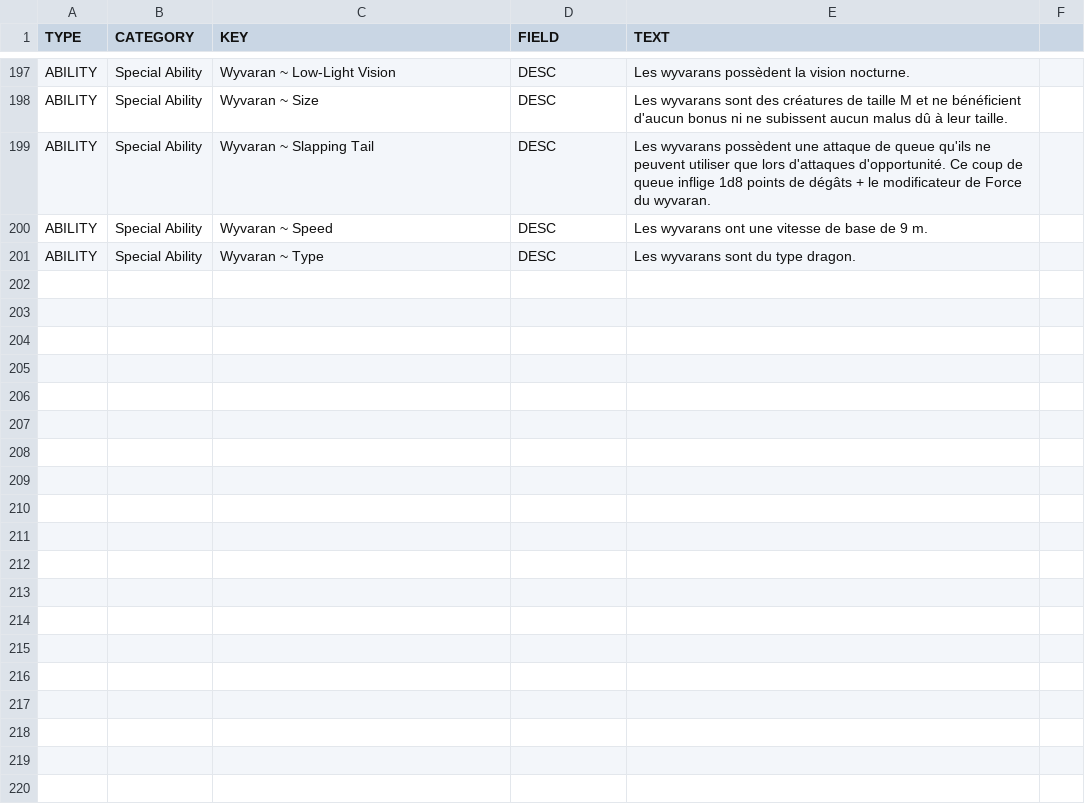
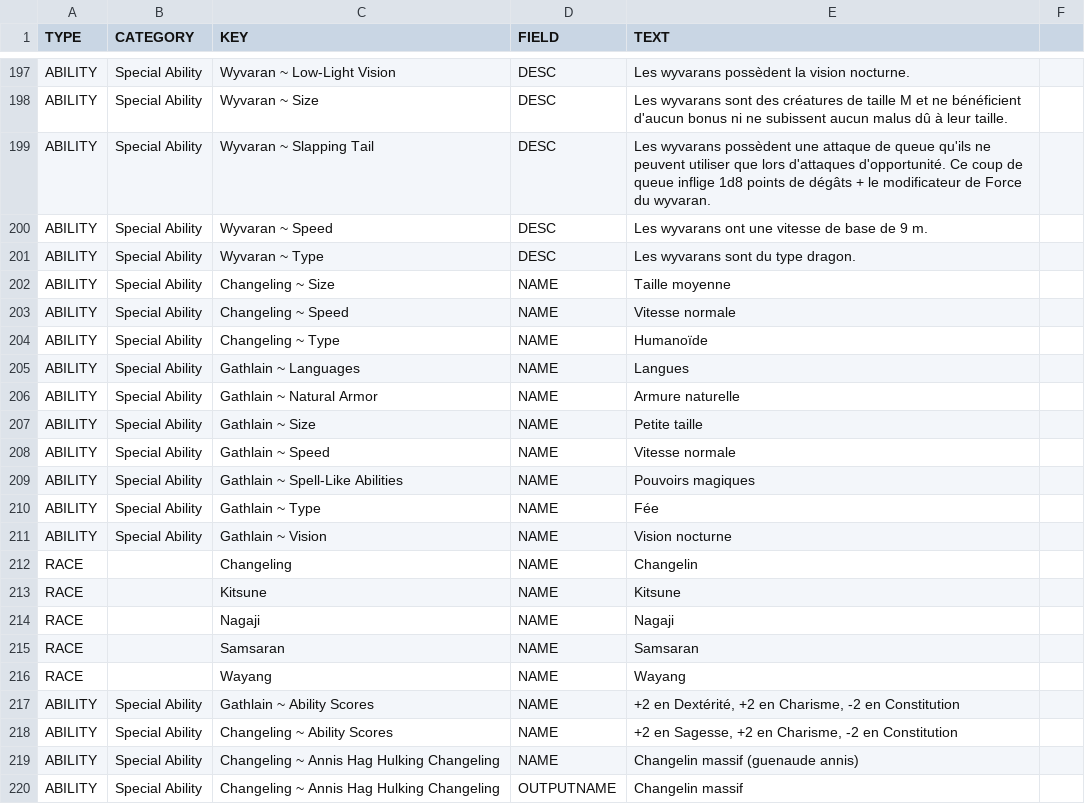
Before and after one commit to SebQuenet/pcgen, a TSV file: data/pathfinder/paizo/roleplaying_game/bestiary_4/_bestiary_4_for_players.fr.tsv, drawn as a sheet; only a part is shown, gaps mark what is left out; the diff covers the shown part only; the diff names each change by its address in the sheet, - before the commit and + after, or states it on an @@ line.

Commit message:
feat(i18n): translate bestiary 4 into French
French translation tables for:
- data/pathfinder/paizo/roleplaying_game/bestiary_4/_bestiary_4.fr.tsv (6 new rows)
- data/pathfinder/paizo/roleplaying_game/bestiary_4/_bestiary_4_for_players.fr.tsv (39 new rows)

```diff
--- a/data/pathfinder/paizo/roleplaying_game/bestiary_4/_bestiary_4_for_players.fr.tsv
+++ b/data/pathfinder/paizo/roleplaying_game/bestiary_4/_bestiary_4_for_players.fr.tsv
+row 202: ABILITY | Special Ability | Changeling ~ Size | NAME | Taille moyenne
+row 203: ABILITY | Special Ability | Changeling ~ Speed | NAME | Vitesse normale
+row 204: ABILITY | Special Ability | Changeling ~ Type | NAME | Humanoïde
+row 205: ABILITY | Special Ability | Gathlain ~ Languages | NAME | Langues
+row 206: ABILITY | Special Ability | Gathlain ~ Natural Armor | NAME | Armure naturelle
+row 207: ABILITY | Special Ability | Gathlain ~ Size | NAME | Petite taille
+row 208: ABILITY | Special Ability | Gathlain ~ Speed | NAME | Vitesse normale
+row 209: ABILITY | Special Ability | Gathlain ~ Spell-Like Abilities | NAME | Pouvoirs magiques
+row 210: ABILITY | Special Ability | Gathlain ~ Type | NAME | Fée
+row 211: ABILITY | Special Ability | Gathlain ~ Vision | NAME | Vision nocturne
+row 212: RACE |  | Changeling | NAME | Changelin
+row 213: RACE |  | Kitsune | NAME | Kitsune
+row 214: RACE |  | Nagaji | NAME | Nagaji
+row 215: RACE |  | Samsaran | NAME | Samsaran
+row 216: RACE |  | Wayang | NAME | Wayang
+row 217: ABILITY | Special Ability | Gathlain ~ Ability Scores | NAME | +2 en Dextérité, +2 en Charisme, -2 en Constitution
+row 218: ABILITY | Special Ability | Changeling ~ Ability Scores | NAME | +2 en Sagesse, +2 en Charisme, -2 en Constitution
+row 219: ABILITY | Special Ability | Changeling ~ Annis Hag Hulking Changeling | NAME | Changelin massif (guenaude annis)
+row 220: ABILITY | Special Ability | Changeling ~ Annis Hag Hulking Changeling | OUTPUTNAME | Changelin massif
```
Also changed, not shown: 20 added rows elsewhere in this file, data/pathfinder/paizo/roleplaying_game/bestiary_4/_bestiary_4.fr.tsv.
